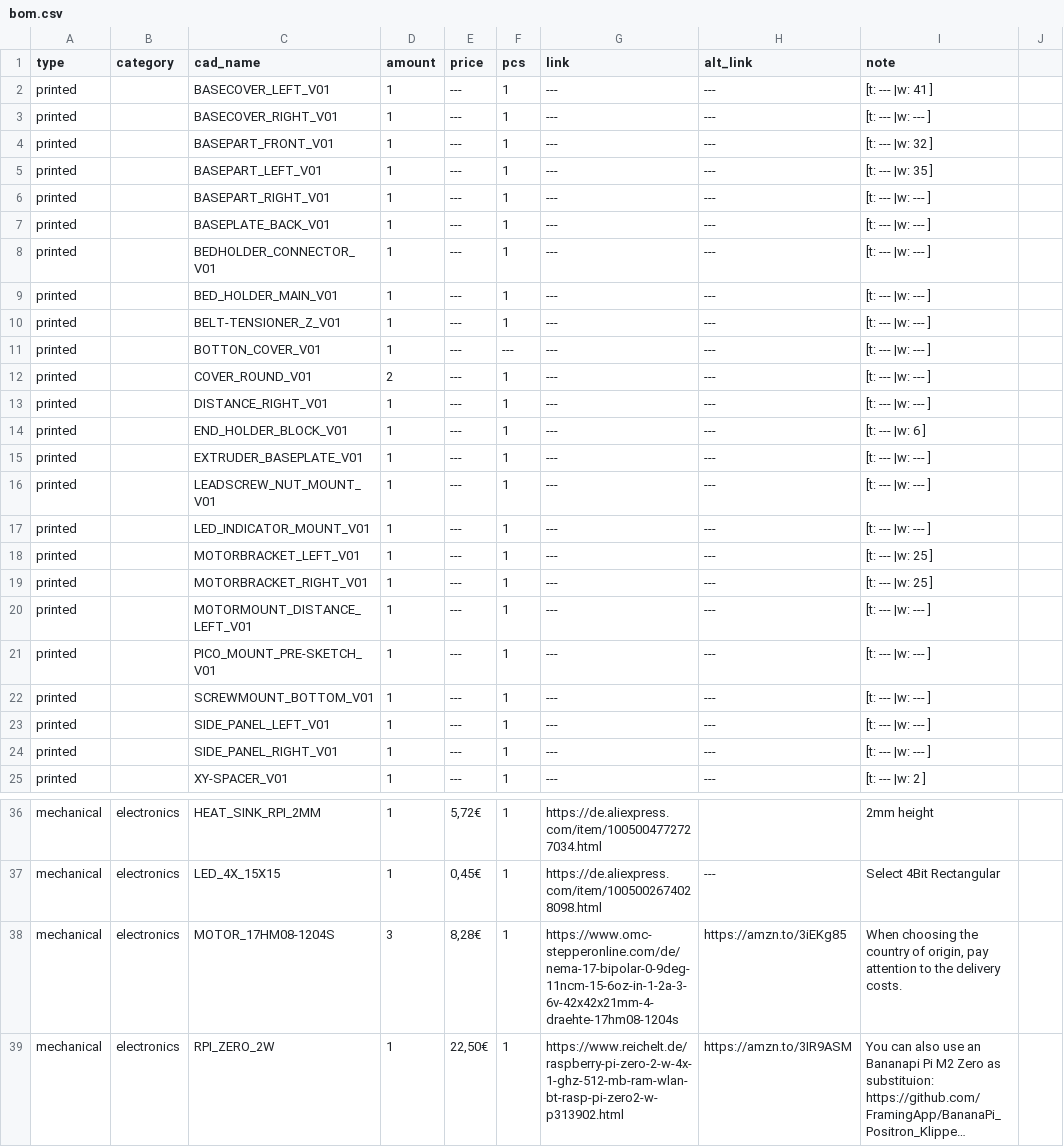
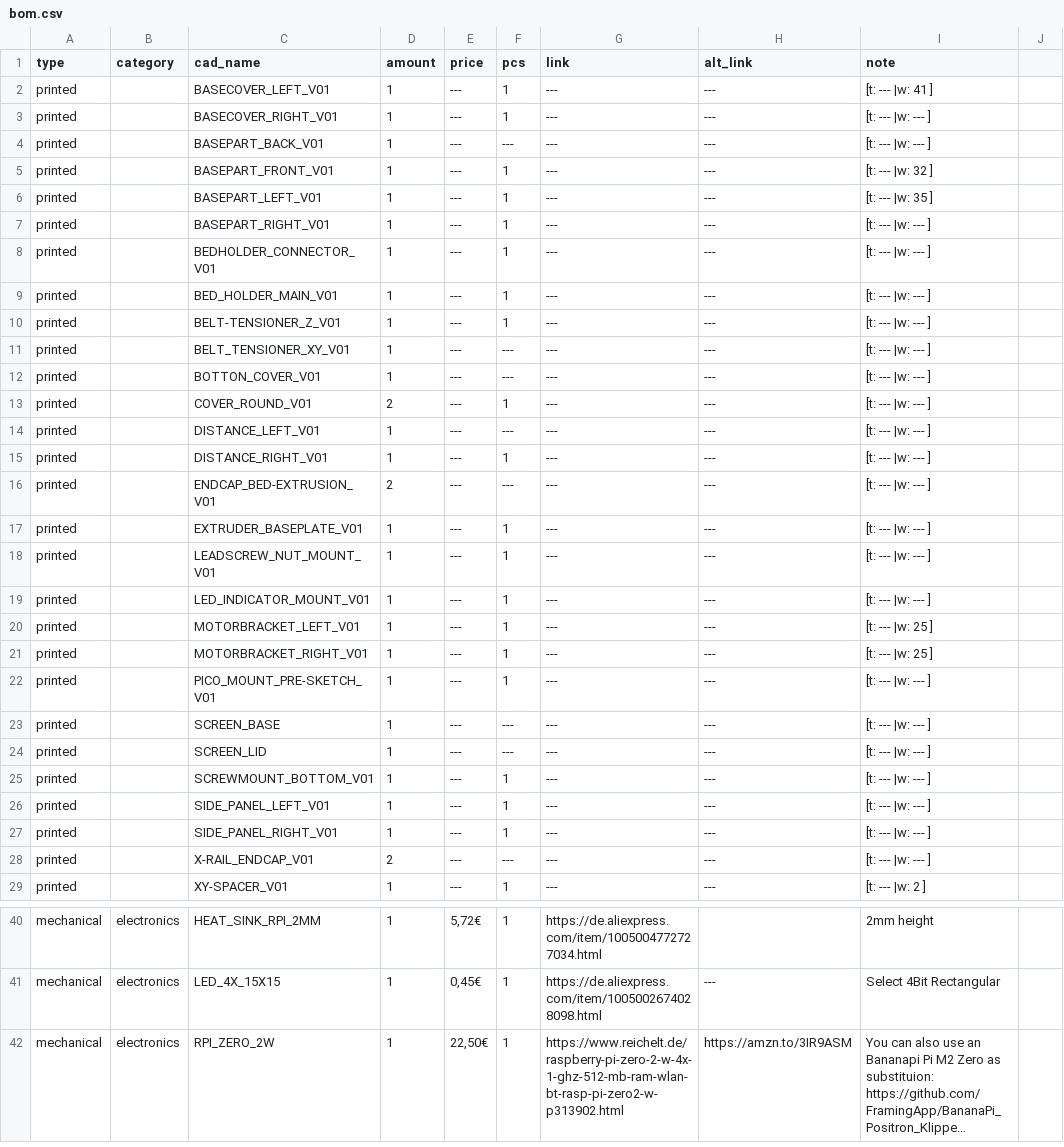
Before and after one commit to Audiotronix/Positron_LT, a CSV file: Parts/bom.csv, drawn as a sheet; only a part is shown, gaps mark what is left out; long unchanged cells end in …; removed rows and columns are numbered as before the commit, all else as after; the diff covers the shown part only; the diff names each change by its address in the sheet, - before the commit and + after, or states it on an @@ line.

```diff
--- a/Parts/bom.csv
+++ b/Parts/bom.csv
+row 4: printed |  | BASEPART_BACK_V01 | 1 | --- | --- | --- | --- | [t: --- |w: --- ]
-row 7: printed |  | BASEPLATE_BACK_V01 | 1 | --- | 1 | --- | --- | [t: --- |w: --- ]
+row 11: printed |  | BELT_TENSIONER_XY_V01 | 1 | --- | --- | --- | --- | [t: --- |w: --- ]
+row 14: printed |  | DISTANCE_LEFT_V01 | 1 | --- | --- | --- | --- | [t: --- |w: --- ]
-C16 (cad_name): END_HOLDER_BLOCK_V01
+C16 (cad_name): ENDCAP_BED-EXTRUSION_V01
-D16 (amount): 1
+D16 (amount): 2
-F16 (pcs): 1
+F16 (pcs): ---
-I16 (note): [t: --- |w: 6 ]
+I16 (note): [t: --- |w: --- ]
-row 20: printed |  | MOTORMOUNT_DISTANCE_LEFT_V01 | 1 | --- | 1 | --- | --- | [t: --- |w: --- ]
+row 23: printed |  | SCREEN_BASE | 1 | --- | --- | --- | --- | [t: --- |w: --- ]
+row 24: printed |  | SCREEN_LID | 1 | --- | --- | --- | --- | [t: --- |w: --- ]
+row 28: printed |  | X-RAIL_ENDCAP_V01 | 2 | --- | --- | --- | --- | [t: --- |w: --- ]
-row 38: mechanical | electronics | MOTOR_17HM08-1204S | 3 | 8,28€ | 1 | https://www.omc-stepperonline.com/de/nema-17-bipolar-0-9deg-11ncm-15-6oz-in-1-2a-3-6v-42x42x21mm-4-draehte-17hm08-1204s | https://amzn.to/3iEKg85 | When choosing the country of origin, pay attention to the delivery costs.
```
Also changed, not shown: 4 added rows and 2 edited cells elsewhere in this file, 47 other files.
